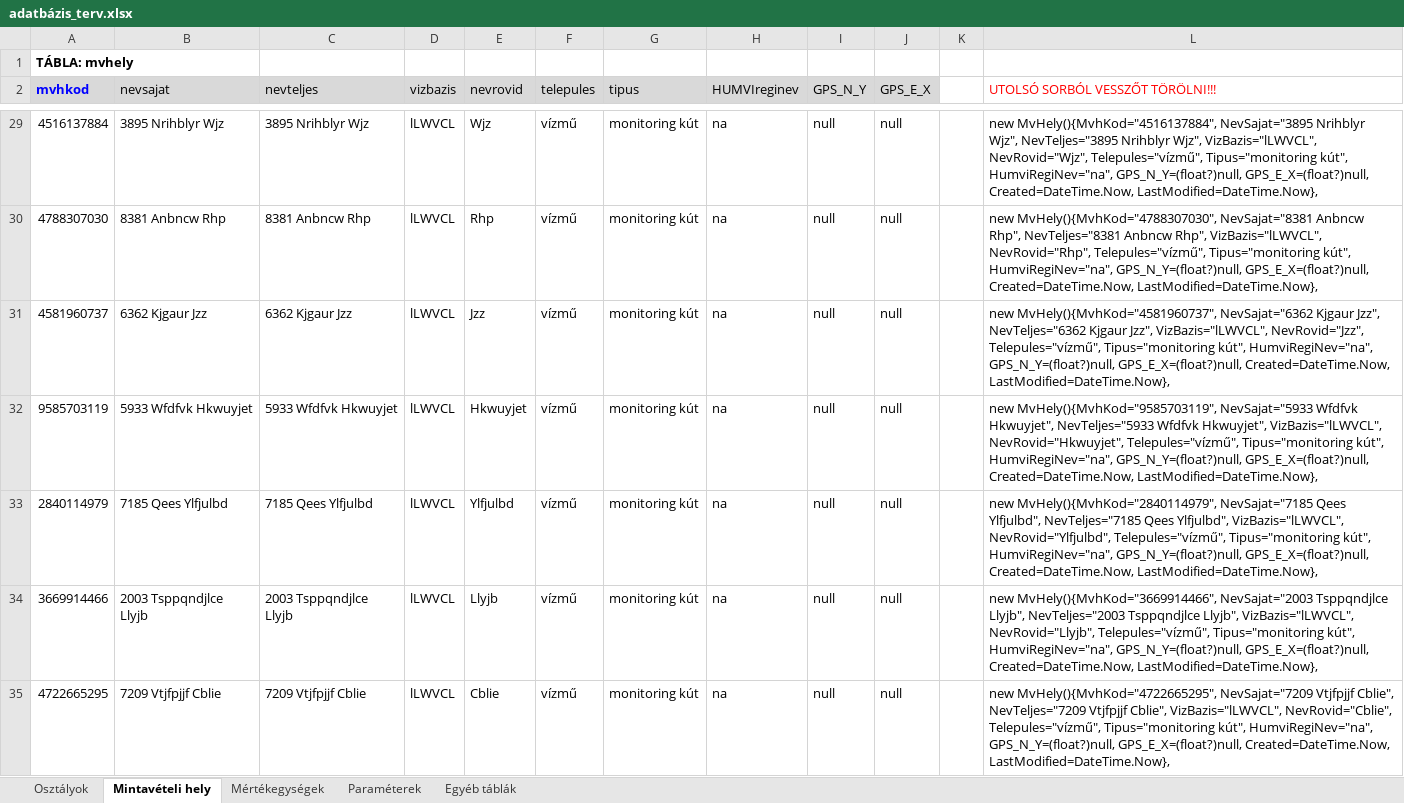
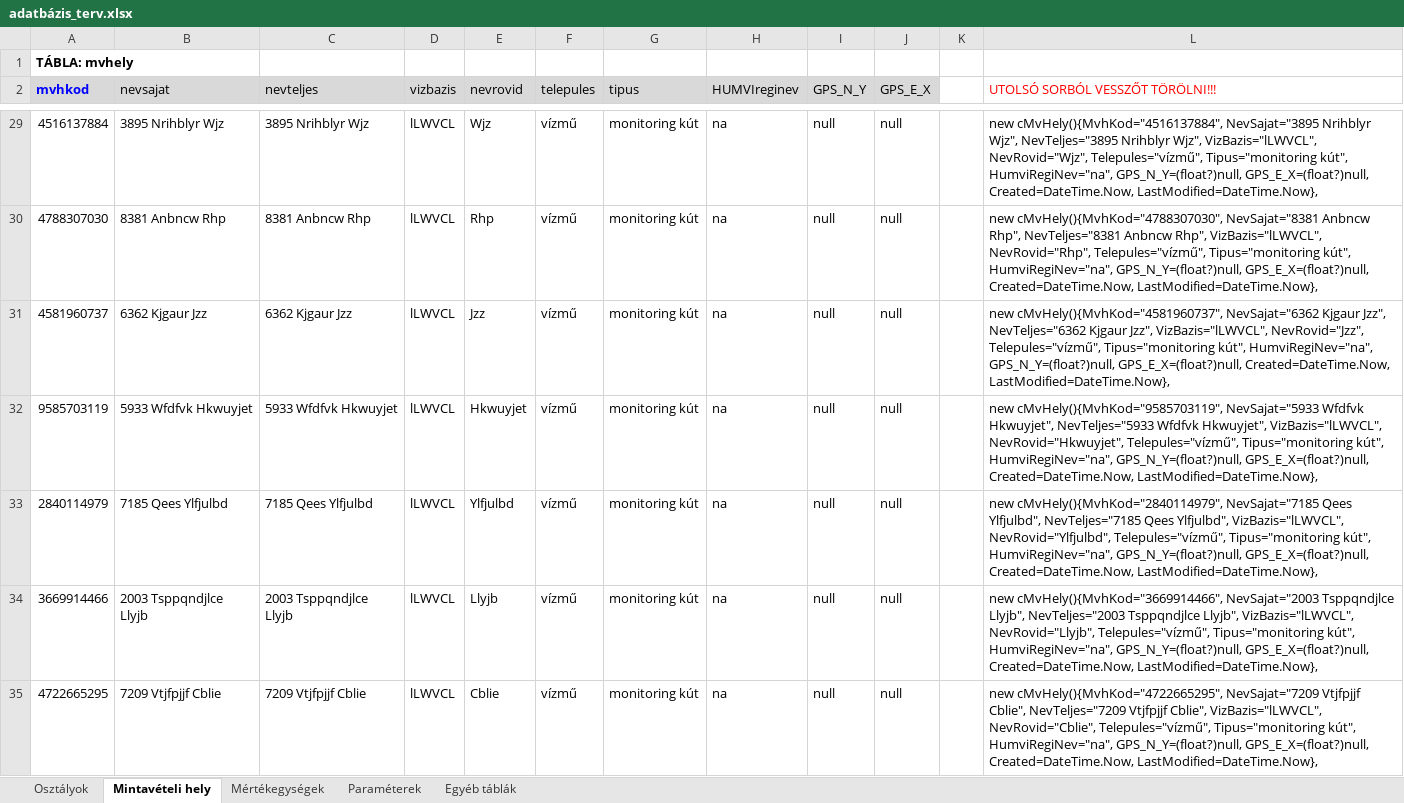
Before and after one commit to kelemenm/project-2, an Excel workbook: EGYEB/adatbázis_terv.xlsx, sheet Mintavételi hely, drawn as a sheet; only a part is shown, gaps mark what is left out; values as stored, in another font and other column widths than the file's, no borders; the diff covers the shown part only; the diff names each change by its address in the sheet, - before the commit and + after, or states it on an @@ line.

Commit message:
Minta tábla Foreign Key-ek beállítása

```diff
--- a/EGYEB/adatbázis_terv.xlsx (sheet Mintavételi hely)
+++ b/EGYEB/adatbázis_terv.xlsx (sheet Mintavételi hely)
-L29 (UTOLSÓ SORBÓL VESSZŐT TÖRÖLNI!!!): new MvHely(){MvhKod="4516137884", NevSajat="3895 Nrihblyr…
+L29 (UTOLSÓ SORBÓL VESSZŐT TÖRÖLNI!!!): new cMvHely(){MvhKod="4516137884", NevSajat="3895 Nrihblyr…
-L30 (UTOLSÓ SORBÓL VESSZŐT TÖRÖLNI!!!): new MvHely(){MvhKod="4788307030", NevSajat="8381 Anbncw…
+L30 (UTOLSÓ SORBÓL VESSZŐT TÖRÖLNI!!!): new cMvHely(){MvhKod="4788307030", NevSajat="8381 Anbncw…
-L31 (UTOLSÓ SORBÓL VESSZŐT TÖRÖLNI!!!): new MvHely(){MvhKod="4581960737", NevSajat="6362 Kjgaur…
+L31 (UTOLSÓ SORBÓL VESSZŐT TÖRÖLNI!!!): new cMvHely(){MvhKod="4581960737", NevSajat="6362 Kjgaur…
-L32 (UTOLSÓ SORBÓL VESSZŐT TÖRÖLNI!!!): new MvHely(){MvhKod="9585703119", NevSajat="5933 Wfdfvk…
+L32 (UTOLSÓ SORBÓL VESSZŐT TÖRÖLNI!!!): new cMvHely(){MvhKod="9585703119", NevSajat="5933 Wfdfvk…
-L33 (UTOLSÓ SORBÓL VESSZŐT TÖRÖLNI!!!): new MvHely(){MvhKod="2840114979", NevSajat="7185 Qees…
+L33 (UTOLSÓ SORBÓL VESSZŐT TÖRÖLNI!!!): new cMvHely(){MvhKod="2840114979", NevSajat="7185 Qees…
-L34 (UTOLSÓ SORBÓL VESSZŐT TÖRÖLNI!!!): new MvHely(){MvhKod="3669914466", NevSajat="2003 Tsppqndjlce…
+L34 (UTOLSÓ SORBÓL VESSZŐT TÖRÖLNI!!!): new cMvHely(){MvhKod="3669914466", NevSajat="2003 Tsppqndjlce…
-L35 (UTOLSÓ SORBÓL VESSZŐT TÖRÖLNI!!!): new MvHely(){MvhKod="4722665295", NevSajat="7209 Vtjfpjjf…
+L35 (UTOLSÓ SORBÓL VESSZŐT TÖRÖLNI!!!): new cMvHely(){MvhKod="4722665295", NevSajat="7209 Vtjfpjjf…
```
Also changed, not shown: 87 edited cells elsewhere in this sheet, sheet Paraméterek, sheet Egyéb táblák, sheet Mértékegységek, sheet Osztályok, 32 other files.
